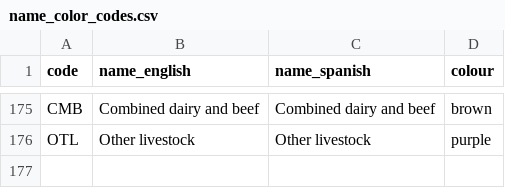
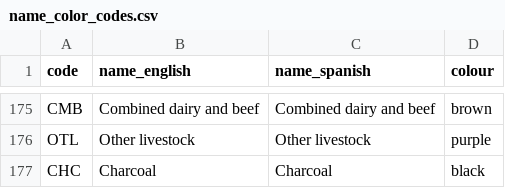
Before and after one commit to ClimateCompatibleGrowth/osemosys-cloud-visualization, a CSV file: name_color_codes.csv, drawn as a sheet; only a part is shown, gaps mark what is left out; the diff names each change by its address in the sheet, - before the commit and + after, or states it on an @@ line.

Commit message:
Added CHC (Charcoal)

```diff
--- a/name_color_codes.csv
+++ b/name_color_codes.csv
+row 177: CHC | Charcoal | Charcoal | black
```
